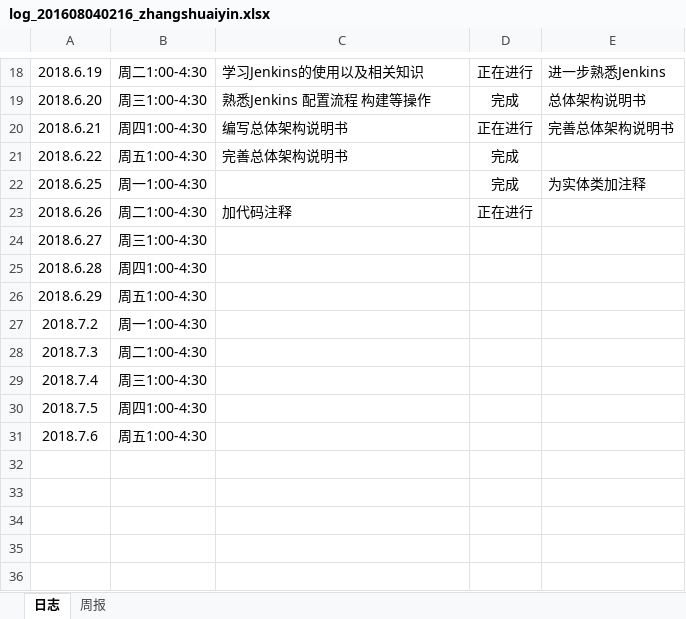
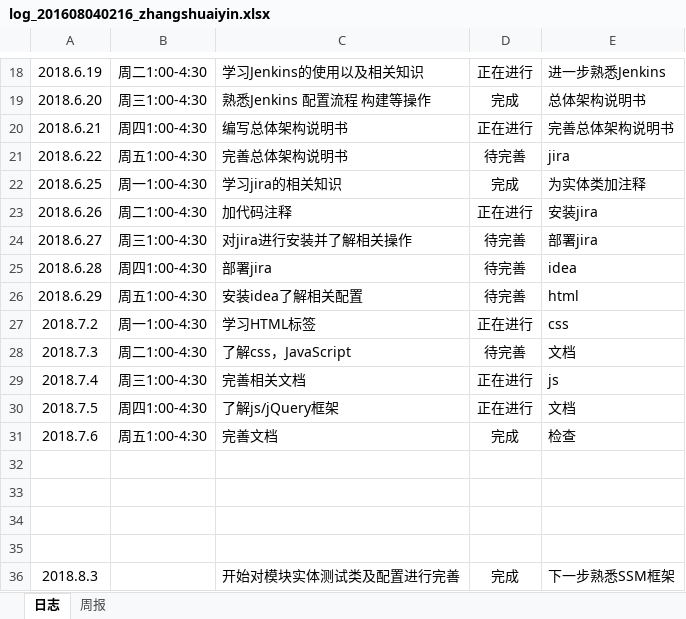
Before and after one commit to Modxue/compmgr, an Excel workbook: Word/log/log_201608040216_zhangshuaiyin.xlsx, sheet 日志, drawn as a sheet; only a part is shown, gaps mark what is left out; values as stored, in another font and other column widths than the file's, no borders; removed rows and columns are numbered as before the commit, all else as after; the diff names each change by its address in the sheet, - before the commit and + after, or states it on an @@ line.

Commit message:
log

```diff
--- a/Word/log/log_201608040216_zhangshuaiyin.xlsx (sheet 日志)
+++ b/Word/log/log_201608040216_zhangshuaiyin.xlsx (sheet 日志)
-D21: 完成
+D21: 待完善
-E21: (empty)
+E21: jira
-C22: (empty)
+C22: 学习jira的相关知识
-E23: (empty)
+E23: 安装jira
-row 24: 2018.6.27 | 周三1:00-4:30
-row 25: 2018.6.28 | 周四1:00-4:30
-row 26: 2018.6.29 | 周五1:00-4:30
-row 27: 2018.7.2 | 周一1:00-4:30
+row 24: 2018.6.27 | 周三1:00-4:30 | 对jira进行安装并了解相关操作 | 待完善 | 部署jira
+row 25: 2018.6.28 | 周四1:00-4:30 | 部署jira | 待完善 | idea
+row 26: 2018.6.29 | 周五1:00-4:30 | 安装idea了解相关配置 | 待完善 | html
+row 27: 2018.7.2 | 周一1:00-4:30 | 学习HTML标签 | 正在进行 | css
+row 28: 2018.7.3 | 周二1:00-4:30 | 了解css，JavaScript | 待完善 | 文档
+row 29: 2018.7.4 | 周三1:00-4:30 | 完善相关文档 | 正在进行 | js
+row 30: 2018.7.5 | 周四1:00-4:30 | 了解js/jQuery框架 | 正在进行 | 文档
+row 31: 2018.7.6 | 周五1:00-4:30 | 完善文档 | 完成 | 检查
-row 32: 2018.7.3 | 周二1:00-4:30
+row 32: (empty)
-row 33: 2018.7.4 | 周三1:00-4:30
+row 33: (empty)
-row 34: 2018.7.5 | 周四1:00-4:30
+row 34: (empty)
-row 35: 2018.7.6 | 周五1:00-4:30
+row 35: (empty)
+row 36: 2018.8.3 |  | 开始对模块实体测试类及配置进行完善 | 完成 | 下一步熟悉SSM框架
```
